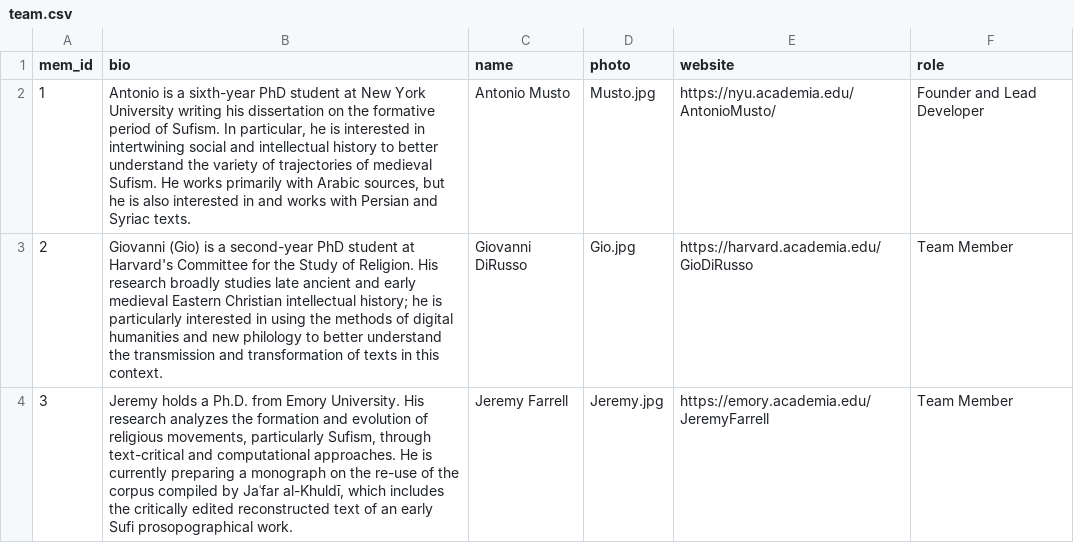
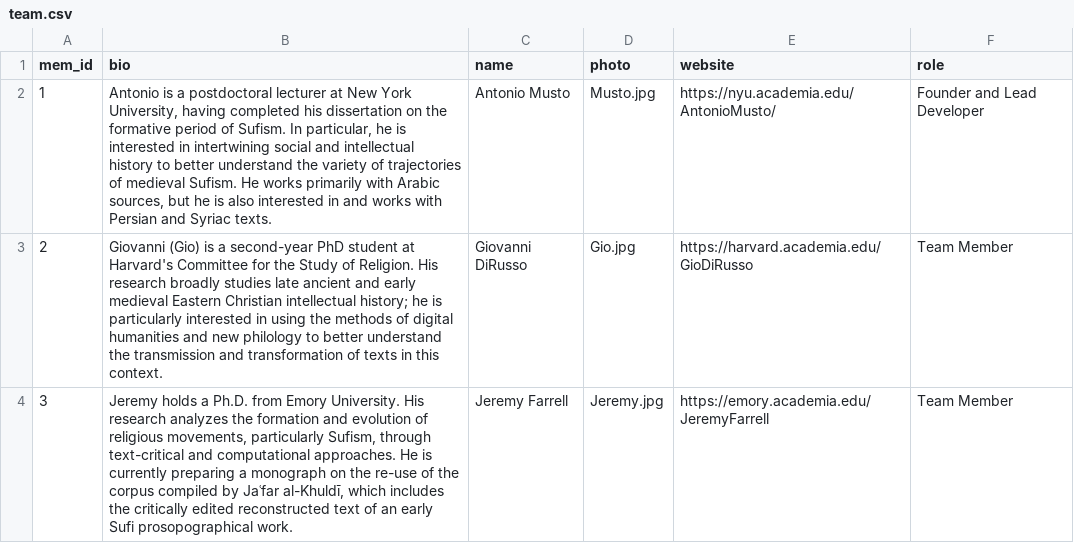
Before and after one commit to ammusto/nusus-static, a CSV file: public/team/team.csv, drawn as a sheet.

Commit message:
updated team

```diff
--- a/public/team/team.csv
+++ b/public/team/team.csv
@@ -1,3 +1,3 @@
 mem_id,bio,name,photo,website,role
-1,"Antonio is a sixth-year PhD student at New York University writing his dissertation on the formative period of Sufism. In particular, he is interested in intertwining social and intellectual history to better understand the variety of trajectories of medieval Sufism. He works primarily with Arabic sources, but he is also interested in and works with Persian and Syriac texts.",Antonio Musto,Musto.jpg,https://nyu.academia.edu/AntonioMusto/,Founder and Lead Developer
+1,"Antonio is a postdoctoral lecturer at New York University, having completed his dissertation on the formative period of Sufism. In particular, he is interested in intertwining social and intellectual history to better understand the variety of trajectories of medieval Sufism. He works primarily with Arabic sources, but he is also interested in and works with Persian and Syriac texts.",Antonio Musto,Musto.jpg,https://nyu.academia.edu/AntonioMusto/,Founder and Lead Developer
 2,Giovanni (Gio) is a second-year PhD student at Harvard's Committee for the Study of Religion. His research broadly studies late ancient and early medieval Eastern Christian intellectual history; he is particularly interested in using the methods of digital humanities and new philology to better understand the transmission and transformation of texts in this context.,Giovanni DiRusso,Gio.jpg,https://harvard.academia.edu/GioDiRusso,Team Member
```
